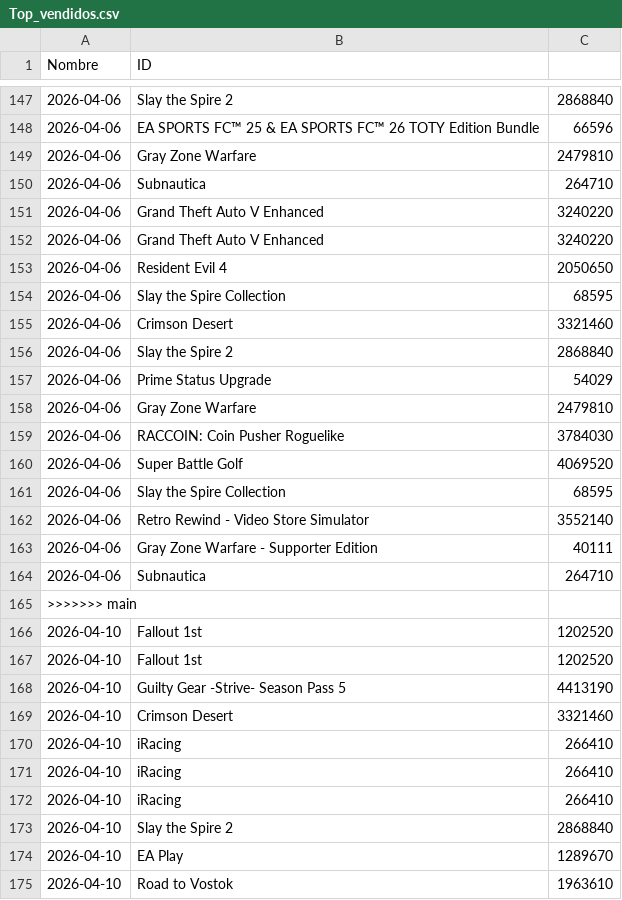
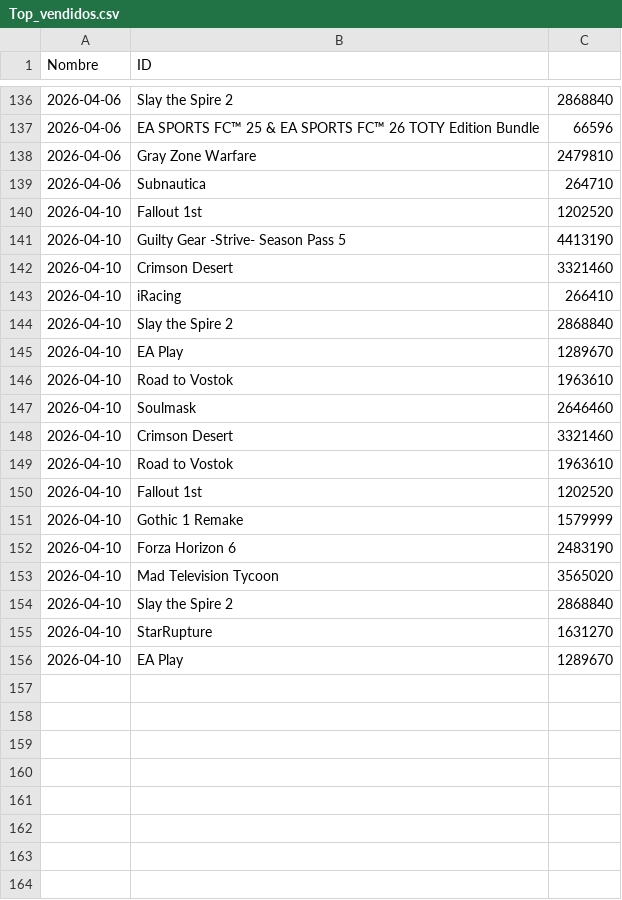
Before and after one commit to PabloOR58/spvj, a CSV file: Clean/Top_vendidos.csv, drawn as a sheet; only a part is shown, gaps mark what is left out; the diff covers the shown part only.

```diff
--- a/Clean/Top_vendidos.csv
+++ b/Clean/Top_vendidos.csv
@@ -150,18 +139,2 @@ Nombre,ID
 2026-04-06,Subnautica,264710
-2026-04-06,Grand Theft Auto V Enhanced,3240220
-2026-04-06,Grand Theft Auto V Enhanced,3240220
-2026-04-06,Resident Evil 4,2050650
-2026-04-06,Slay the Spire Collection,68595
-2026-04-06,Crimson Desert,3321460
-2026-04-06,Slay the Spire 2,2868840
-2026-04-06,Prime Status Upgrade,54029
-2026-04-06,Gray Zone Warfare,2479810
-2026-04-06,RACCOIN: Coin Pusher Roguelike,3784030
-2026-04-06,Super Battle Golf,4069520
-2026-04-06,Slay the Spire Collection,68595
-2026-04-06,Retro Rewind - Video Store Simulator,3552140
-2026-04-06,Gray Zone Warfare - Supporter Edition,40111
-2026-04-06,Subnautica,264710
->>>>>>> main
-2026-04-10,Fallout 1st,1202520
 2026-04-10,Fallout 1st,1202520
@@ -170,4 +143,2 @@ Nombre,ID
 2026-04-10,iRacing,266410
-2026-04-10,iRacing,266410
-2026-04-10,iRacing,266410
 2026-04-10,Slay the Spire 2,2868840
@@ -175 +146,11 @@ Nombre,ID
 2026-04-10,Road to Vostok,1963610
+2026-04-10,Soulmask,2646460
+2026-04-10,Crimson Desert,3321460
+2026-04-10,Road to Vostok,1963610
+2026-04-10,Fallout 1st,1202520
+2026-04-10,Gothic 1 Remake,1579999
+2026-04-10,Forza Horizon 6,2483190
+2026-04-10,Mad Television Tycoon,3565020
+2026-04-10,Slay the Spire 2,2868840
+2026-04-10,StarRupture,1631270
+2026-04-10,EA Play,1289670
```
Also changed, not shown: 11 removed rows elsewhere in this file, Clean/detalles_juegos.csv, 2 other files.
